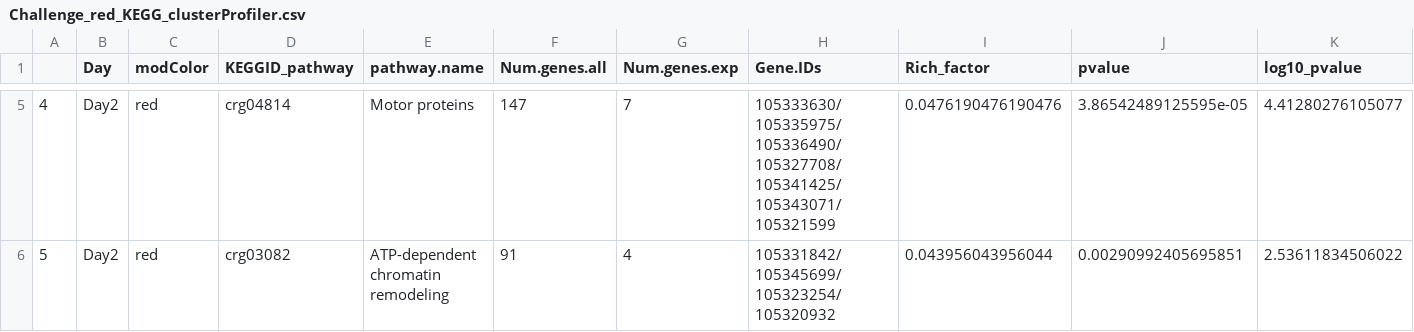
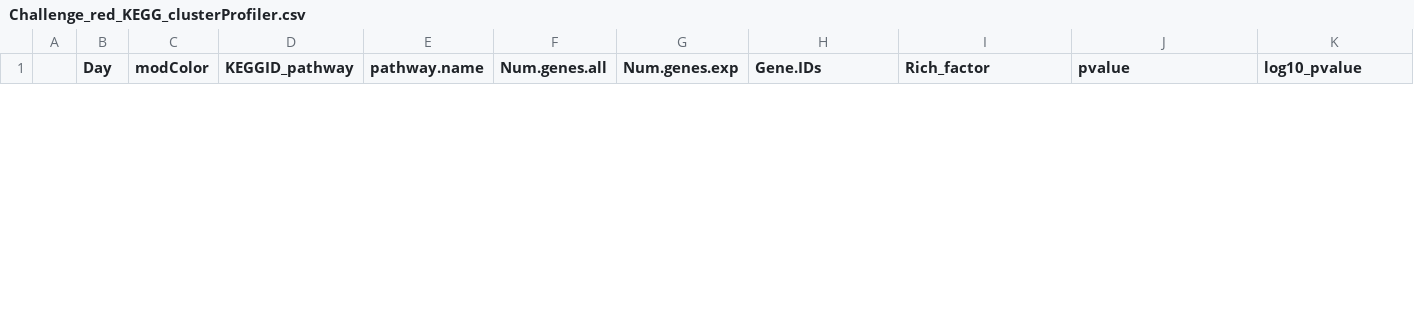
Before and after one commit to NEFSC/EAD-ASEB-Airradians_CellularMolecular_OA, a CSV file: RAnalysis/Output/Transcriptomics/WGCNA/challenge/KEGG/parsed_by_module/Challenge_red_KEGG_clusterProfiler.csv, drawn as a sheet; only a part is shown, gaps mark what is left out; removed rows and columns are numbered as before the commit, all else as after; rows hold the shown columns only; the diff covers the shown part only; the diff names each change by its address in the sheet, - before the commit and + after, or states it on an @@ line.

```diff
--- a/RAnalysis/Output/Transcriptomics/WGCNA/challenge/KEGG/parsed_by_module/Challenge_red_KEGG_clusterProfiler.csv
+++ b/RAnalysis/Output/Transcriptomics/WGCNA/challenge/KEGG/parsed_by_module/Challenge_red_KEGG_clusterProfiler.csv
-row 5: 4 | Day2 | red | crg04814 | Motor proteins | 147 | 7 | 105333630/105335975/105336490/105327708/105341425/105343071/105321599 | 0.0476190476190476 | 3.86542489125595e-05 | 4.41280276105077
-row 6: 5 | Day2 | red | crg03082 | ATP-dependent chromatin remodeling | 91 | 4 | 105331842/105345699/105323254/105320932 | 0.043956043956044 | 0.00290992405695851 | 2.53611834506022
```
Also changed, not shown: 1 added row and 3 removed rows elsewhere in this file, RAnalysis/Output/Transcriptomics/WGCNA/challenge/KEGG/parsed_by_module/Challenge_pink_KEGG_clusterProfiler.csv, RAnalysis/Output/Transcriptomics/WGCNA/challenge/KEGG/parsed_by_module/Challenge_pink_KEGG_clusterProfiler_unlisted.csv, 15 other files.
